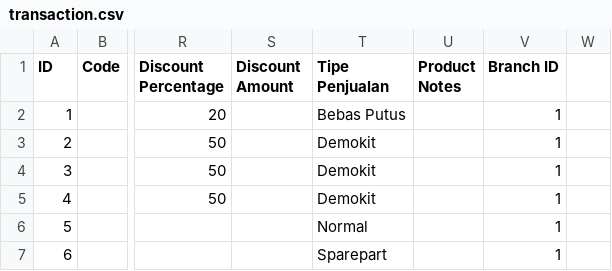
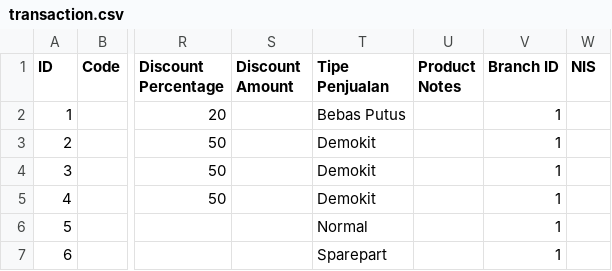
Before and after one commit to fauzanajipray/waters-mlm, a CSV file: storage/app/sample/transaction.csv, drawn as a sheet; only a part is shown, gaps mark what is left out; the diff names each change by its address in the sheet, - before the commit and + after, or states it on an @@ line.

```diff
--- a/storage/app/sample/transaction.csv
+++ b/storage/app/sample/transaction.csv
-W1: (empty)
+W1: NIS
```
Also changed, not shown: 20 other files.
